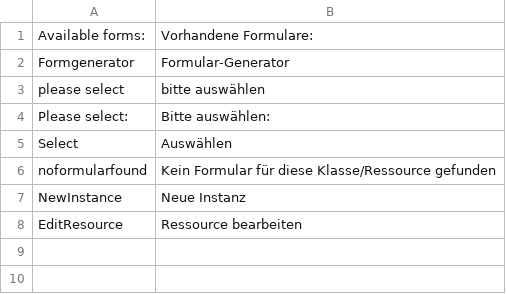
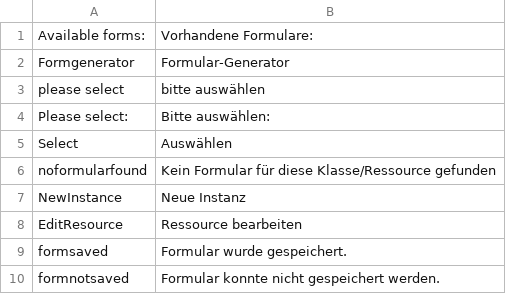
Before and after one commit to AKSW/forms.ontowiki, a CSV file: languages/formgenerator-de.csv, drawn as a sheet; the diff names each change by its address in the sheet, - before the commit and + after, or states it on an @@ line.

Commit message:
- change formgenerator to view if a form has saved or not

```diff
--- a/languages/formgenerator-de.csv
+++ b/languages/formgenerator-de.csv
+row 9: formsaved | Formular wurde gespeichert.
+row 10: formnotsaved | Formular konnte nicht gespeichert werden.
```
Also changed, not shown: languages/formgenerator-en.csv, 2 other files.
